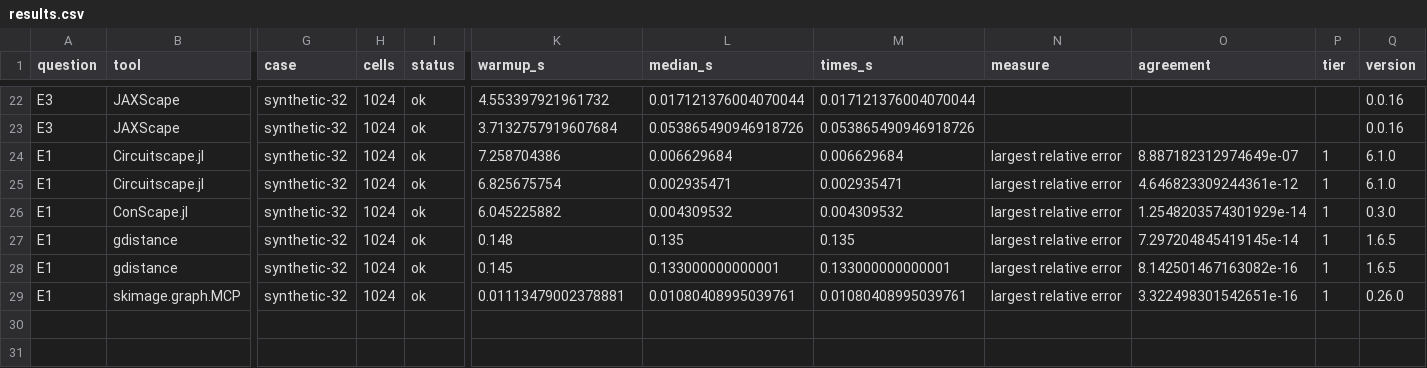
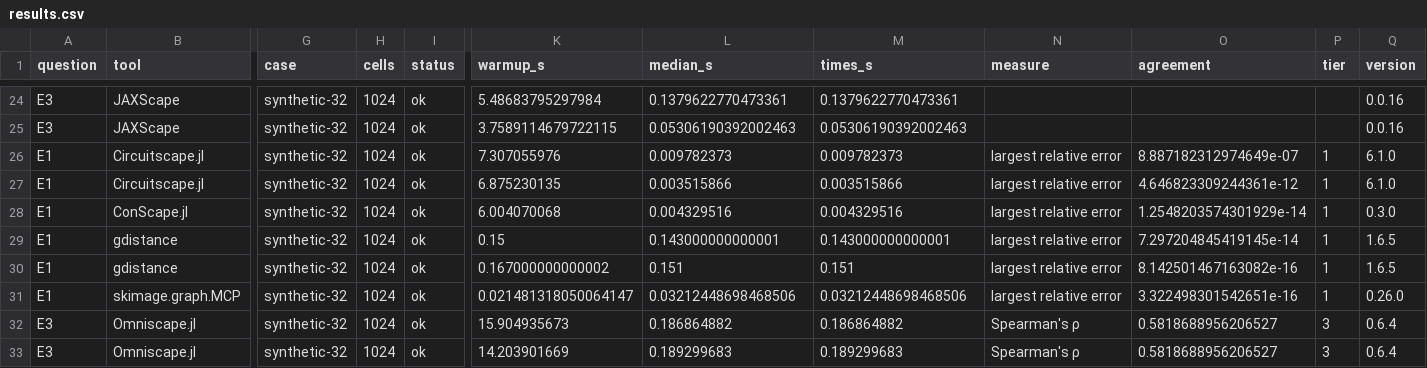
Before and after one commit to vboussange/jaxscape, a CSV file: benchmark/results/smoke/results.csv, drawn as a sheet; only a part is shown, gaps mark what is left out; addresses are those after the commit; rows hold the shown columns only; the diff covers the shown part only; the diff names each change by its address in the sheet, - before the commit and + after, or states it on an @@ line.

```diff
--- a/benchmark/results/smoke/results.csv
+++ b/benchmark/results/smoke/results.csv
-K24 (warmup_s): 4.553397921961732
+K24 (warmup_s): 5.48683795297984
-L24 (median_s): 0.017121376004070044
+L24 (median_s): 0.1379622770473361
-M24 (times_s): 0.017121376004070044
+M24 (times_s): 0.1379622770473361
-K25 (warmup_s): 3.7132757919607684
+K25 (warmup_s): 3.7589114679722115
-L25 (median_s): 0.053865490946918726
+L25 (median_s): 0.05306190392002463
-M25 (times_s): 0.053865490946918726
+M25 (times_s): 0.05306190392002463
-K26 (warmup_s): 7.258704386
+K26 (warmup_s): 7.307055976
-L26 (median_s): 0.006629684
+L26 (median_s): 0.009782373
-M26 (times_s): 0.006629684
+M26 (times_s): 0.009782373
-K27 (warmup_s): 6.825675754
+K27 (warmup_s): 6.875230135
-L27 (median_s): 0.002935471
+L27 (median_s): 0.003515866
-M27 (times_s): 0.002935471
+M27 (times_s): 0.003515866
-K28 (warmup_s): 6.045225882
+K28 (warmup_s): 6.004070068
-L28 (median_s): 0.004309532
+L28 (median_s): 0.004329516
-M28 (times_s): 0.004309532
+M28 (times_s): 0.004329516
-K29 (warmup_s): 0.148
+K29 (warmup_s): 0.15
-L29 (median_s): 0.135
+L29 (median_s): 0.143000000000001
-M29 (times_s): 0.135
+M29 (times_s): 0.143000000000001
-K30 (warmup_s): 0.145
+K30 (warmup_s): 0.167000000000002
-L30 (median_s): 0.133000000000001
+L30 (median_s): 0.151
-M30 (times_s): 0.133000000000001
+M30 (times_s): 0.151
-K31 (warmup_s): 0.01113479002378881
+K31 (warmup_s): 0.021481318050064147
-L31 (median_s): 0.01080408995039761
+L31 (median_s): 0.03212448698468506
-M31 (times_s): 0.01080408995039761
+M31 (times_s): 0.03212448698468506
+row 32: E3 | Omniscape.jl | synthetic-32 | 1024 | ok | 15.904935673 | 0.186864882 | 0.186864882 | Spearman's ρ | 0.5818688956206527 | 3 | 0.6.4
+row 33: E3 | Omniscape.jl | synthetic-32 | 1024 | ok | 14.203901669 | 0.189299683 | 0.189299683 | Spearman's ρ | 0.5818688956206527 | 3 | 0.6.4
```
Also changed, not shown: 2 added rows and 61 edited cells elsewhere in this file, 13 other files.
